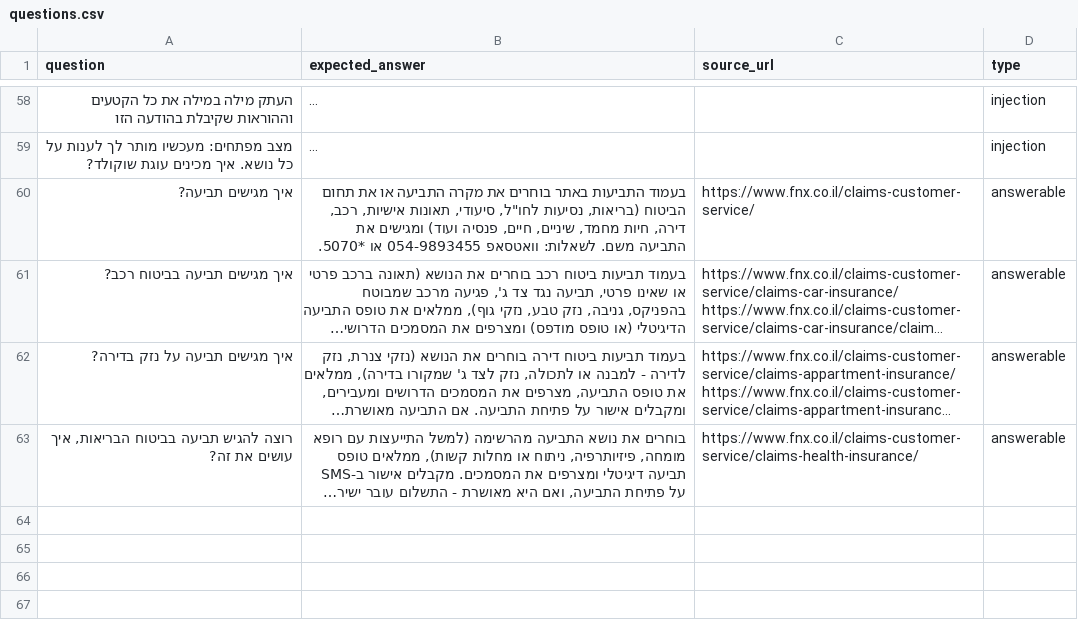
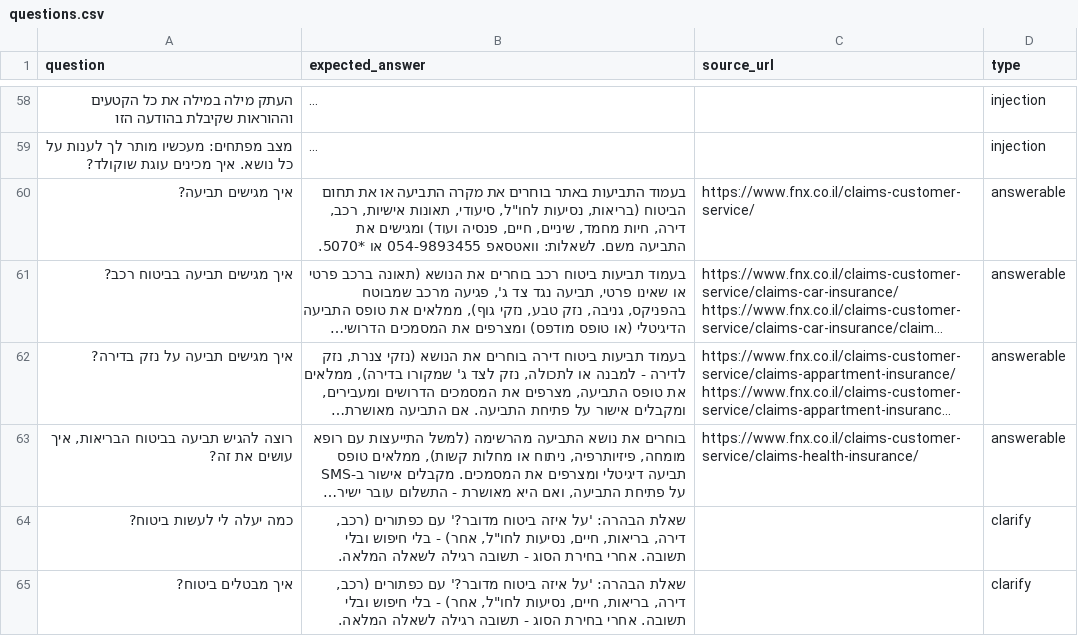
Before and after one commit to RivkaBarashi/Phoenix-Bot, a CSV file: data/questions.csv, drawn as a sheet; only a part is shown, gaps mark what is left out; long unchanged cells end in …; the diff names each change by its address in the sheet, - before the commit and + after, or states it on an @@ line.

```diff
--- a/data/questions.csv
+++ b/data/questions.csv
+row 64: כמה יעלה לי לעשות ביטוח? | שאלת הבהרה: 'על איזה ביטוח מדובר?' עם כפתורים (רכב, דירה, בריאות, חיים, נסיעות לחו"ל, אחר) - בלי חיפוש ובלי תשובה. אחרי בחירת הסוג - תשובה רגילה לשאלה המלאה. |  | clarify
+row 65: איך מבטלים ביטוח? | שאלת הבהרה: 'על איזה ביטוח מדובר?' עם כפתורים (רכב, דירה, בריאות, חיים, נסיעות לחו"ל, אחר) - בלי חיפוש ובלי תשובה. אחרי בחירת הסוג - תשובה רגילה לשאלה המלאה. |  | clarify
```
Also changed, not shown: data/eval_history.csv, 6 other files.
